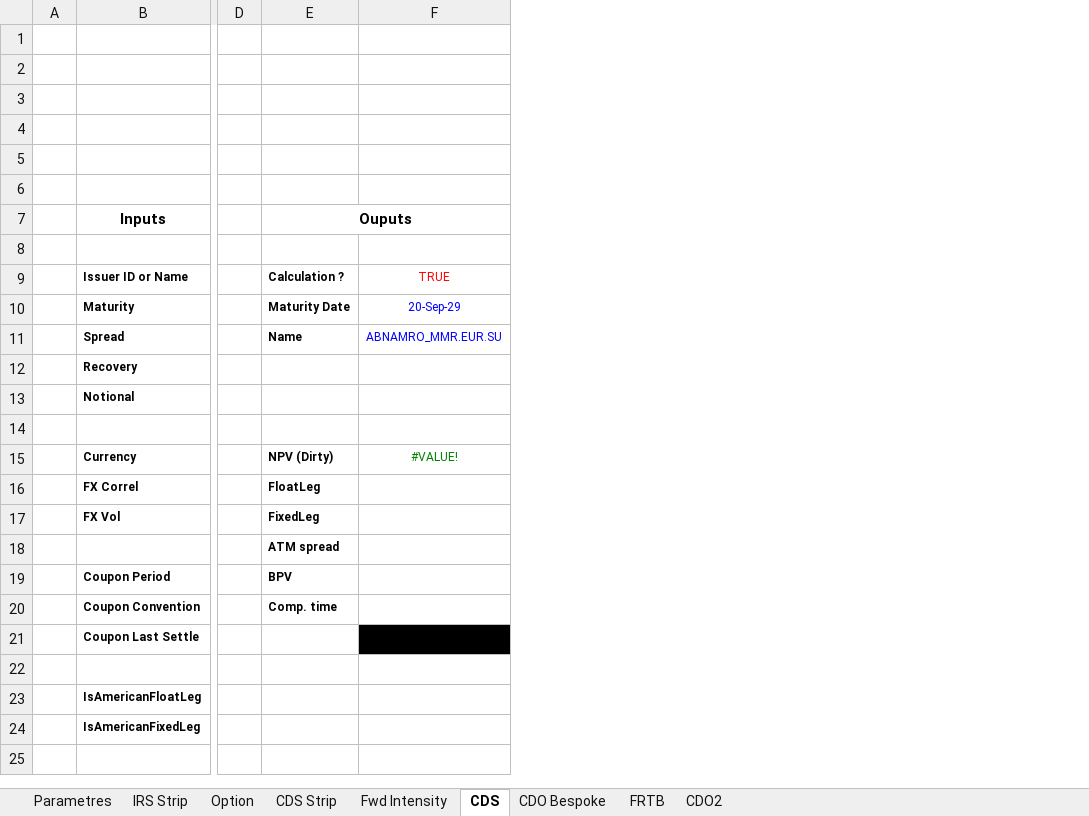
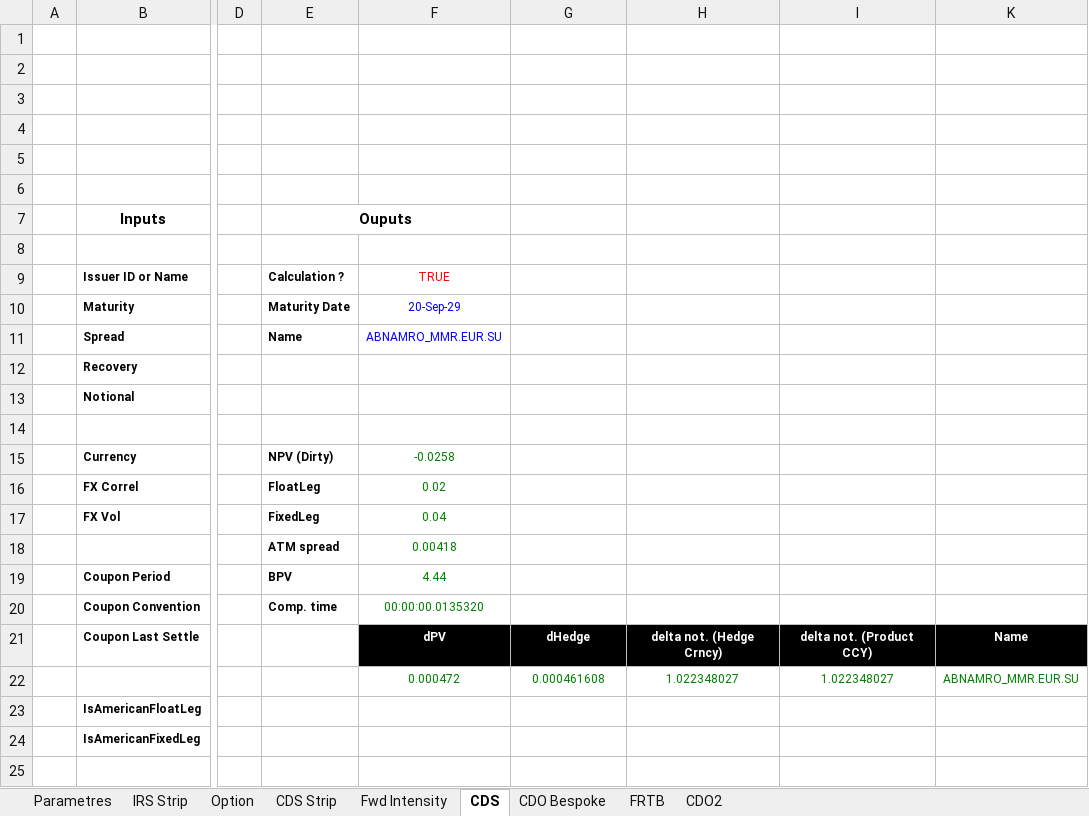
Before and after one commit to mbaAxis/Valo, an Excel workbook: common/Axis_Pricer.xlsm, sheet CDS, drawn as a sheet; only a part is shown, gaps mark what is left out; values as stored, in another font and other column widths than the file's, no borders; charts and pictures and conditional formats not drawn; rows hold the shown columns only; the diff names each change by its address in the sheet, - before the commit and + after, or states it on an @@ line.

```diff
--- a/common/Axis_Pricer.xlsm (sheet CDS)
+++ b/common/Axis_Pricer.xlsm (sheet CDS)
+column G, rows 15-22: -0.025822267 | 0.018543812 | 0.044366079 | 0.004179727 | 4.43660792 | 00:00:00.0135320 | dHedge | 0.000461608
+column H, rows 15-22: 0 | 0 | 0 | 0 | 0 | 0 | delta not. (Hedge Crncy) | 1.022348027
+column I, rows 15-22: 0 | 0 | 0 | 0 | 0 | 0 | delta not. (Product CCY) | 1.022348027
+column K, rows 15-22: 0 | 0 | 0 | 0 | 0 | 0 | Name | ABNAMRO_MMR.EUR.SU
-F15: #VALUE!
+F15: -0.0258
-F16: (empty)
+F16: 0.02
-F17: (empty)
+F17: 0.04
-F18: (empty)
+F18: 0.00418
-F19: (empty)
+F19: 4.44
-F20: (empty)
+F20: 00:00:00.0135320
-F21: (empty)
+F21: dPV
-row 22: (empty)
+row 22:  |  |  |  | 0.000472 | 0.000461608 | 1.022348027 | 1.022348027 | ABNAMRO_MMR.EUR.SU
```
Also changed, not shown: sheet FRTB, sheet CDO Bespoke, sheet CDS Strip, hidden cells, charts or pictures, common/iTraxx.xlsx, 3 other files.
